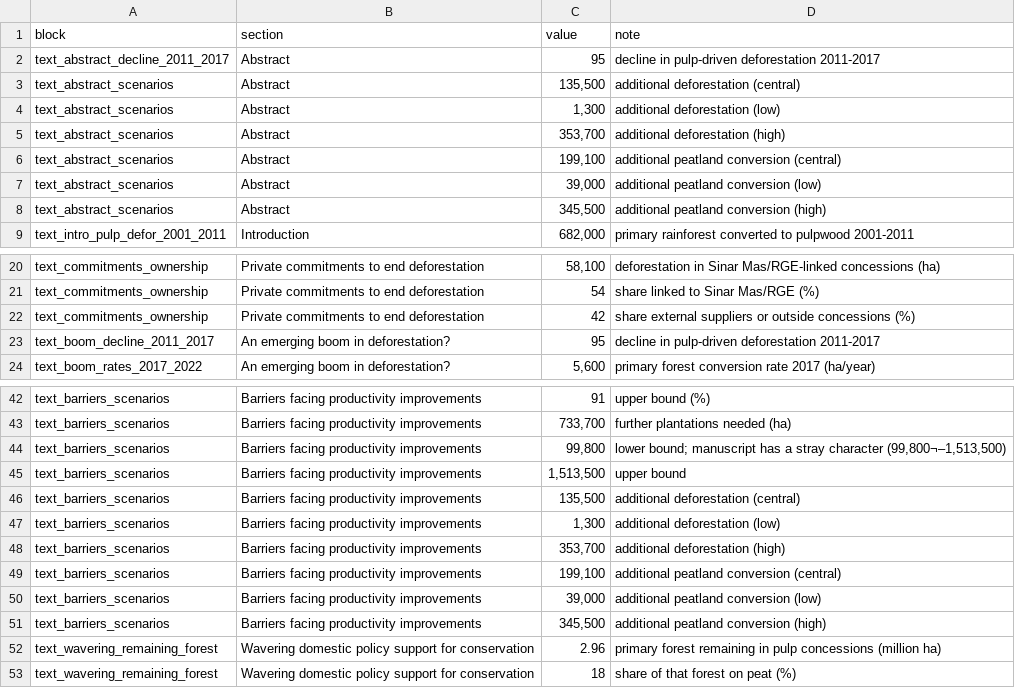
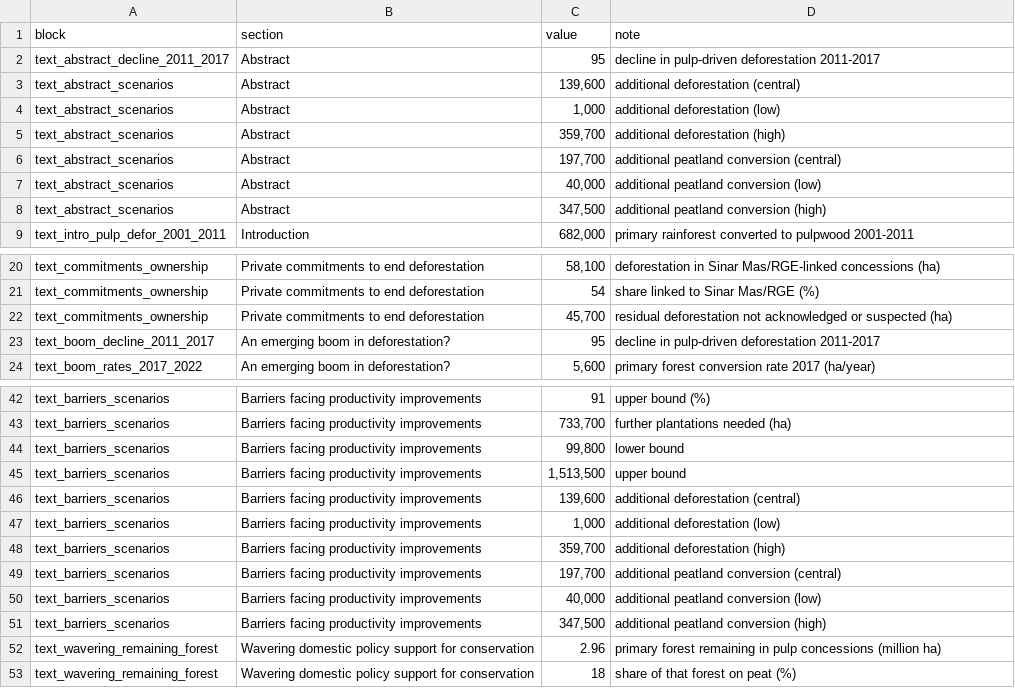
Before and after one commit to jasonjb82/indo_pulp_defor, a CSV file: manuscript/manuscript_values.csv, drawn as a sheet; only a part is shown, gaps mark what is left out.

Commit message:
Updating reference manuscript values to match final published version

```diff
--- a/manuscript/manuscript_values.csv
+++ b/manuscript/manuscript_values.csv
@@ -2,8 +2,8 @@ block,section,value,note
 text_abstract_decline_2011_2017,Abstract,95,decline in pulp-driven deforestation 2011-2017
-text_abstract_scenarios,Abstract,"135,500",additional deforestation (central)
-text_abstract_scenarios,Abstract,"1,300",additional deforestation (low)
-text_abstract_scenarios,Abstract,"353,700",additional deforestation (high)
-text_abstract_scenarios,Abstract,"199,100",additional peatland conversion (central)
-text_abstract_scenarios,Abstract,"39,000",additional peatland conversion (low)
-text_abstract_scenarios,Abstract,"345,500",additional peatland conversion (high)
+text_abstract_scenarios,Abstract,"139,600",additional deforestation (central)
+text_abstract_scenarios,Abstract,"1,000",additional deforestation (low)
+text_abstract_scenarios,Abstract,"359,700",additional deforestation (high)
+text_abstract_scenarios,Abstract,"197,700",additional peatland conversion (central)
+text_abstract_scenarios,Abstract,"40,000",additional peatland conversion (low)
+text_abstract_scenarios,Abstract,"347,500",additional peatland conversion (high)
 text_intro_pulp_defor_2001_2011,Introduction,"682,000",primary rainforest converted to pulpwood 2001-2011
@@ -21,3 +21,3 @@ text_commitments_ownership,Private commitments to end deforestation,"58,100",def
 text_commitments_ownership,Private commitments to end deforestation,54,share linked to Sinar Mas/RGE (%)
-text_commitments_ownership,Private commitments to end deforestation,42,share external suppliers or outside concessions (%)
+text_commitments_ownership,Private commitments to end deforestation,"45,700",residual deforestation not acknowledged or suspected (ha)
 text_boom_decline_2011_2017,An emerging boom in deforestation?,95,decline in pulp-driven deforestation 2011-2017
@@ -43,10 +43,10 @@ text_barriers_scenarios,Barriers facing productivity improvements,91,upper bound
 text_barriers_scenarios,Barriers facing productivity improvements,"733,700",further plantations needed (ha)
-text_barriers_scenarios,Barriers facing productivity improvements,"99,800","lower bound; manuscript has a stray character (99,800¬–1,513,500)"
+text_barriers_scenarios,Barriers facing productivity improvements,"99,800",lower bound
 text_barriers_scenarios,Barriers facing productivity improvements,"1,513,500",upper bound
-text_barriers_scenarios,Barriers facing productivity improvements,"135,500",additional deforestation (central)
-text_barriers_scenarios,Barriers facing productivity improvements,"1,300",additional deforestation (low)
-text_barriers_scenarios,Barriers facing productivity improvements,"353,700",additional deforestation (high)
-text_barriers_scenarios,Barriers facing productivity improvements,"199,100",additional peatland conversion (central)
-text_barriers_scenarios,Barriers facing productivity improvements,"39,000",additional peatland conversion (low)
-text_barriers_scenarios,Barriers facing productivity improvements,"345,500",additional peatland conversion (high)
+text_barriers_scenarios,Barriers facing productivity improvements,"139,600",additional deforestation (central)
+text_barriers_scenarios,Barriers facing productivity improvements,"1,000",additional deforestation (low)
+text_barriers_scenarios,Barriers facing productivity improvements,"359,700",additional deforestation (high)
+text_barriers_scenarios,Barriers facing productivity improvements,"197,700",additional peatland conversion (central)
+text_barriers_scenarios,Barriers facing productivity improvements,"40,000",additional peatland conversion (low)
+text_barriers_scenarios,Barriers facing productivity improvements,"347,500",additional peatland conversion (high)
 text_wavering_remaining_forest,Wavering domestic policy support for conservation,2.96,primary forest remaining in pulp concessions (million ha)
```
